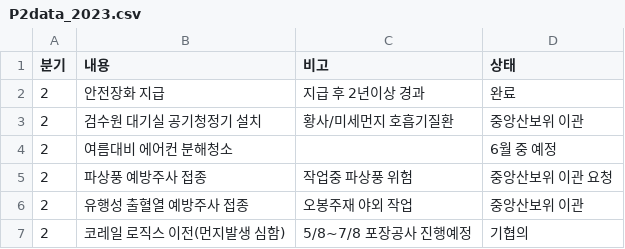
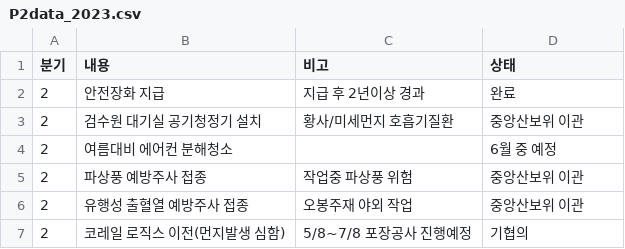
Before and after one commit to yunjimyung/yunjimyung.github.io, a CSV file: P2data_2023.csv, drawn as a sheet.

Commit message:
Update P2data_2023.csv

```diff
--- a/P2data_2023.csv
+++ b/P2data_2023.csv
@@ -4,3 +4,3 @@
 2,여름대비 에어컨 분해청소,,6월 중 예정
-2,파상풍 예방주사 접종,작업중 파상풍 위험,중앙산보위 이관 요청
+2,파상풍 예방주사 접종,작업중 파상풍 위험,중앙산보위 이관
 2,유행성 출혈열 예방주사 접종, 오봉주재 야외 작업,중앙산보위 이관
```
